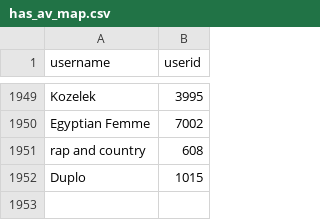
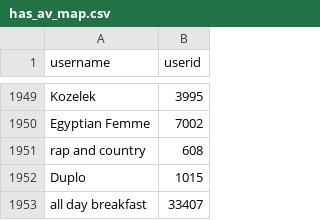
Before and after one commit to natgaertner/boardermash, a CSV file: static/csv/has_av_map.csv, drawn as a sheet; only a part is shown, gaps mark what is left out; the diff names each change by its address in the sheet, - before the commit and + after, or states it on an @@ line.

Commit message:
adding av for all day breakfast

```diff
--- a/static/csv/has_av_map.csv
+++ b/static/csv/has_av_map.csv
+row 1953: all day breakfast | 33407
```
